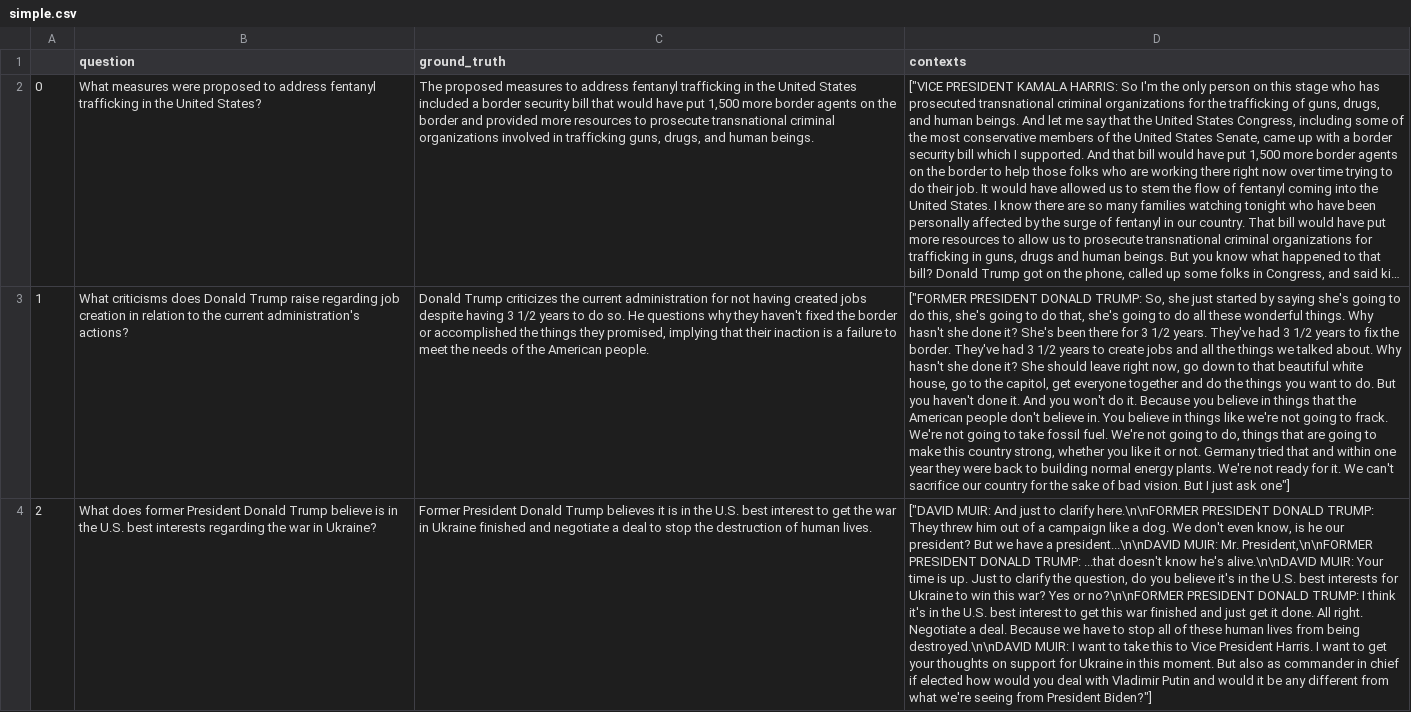
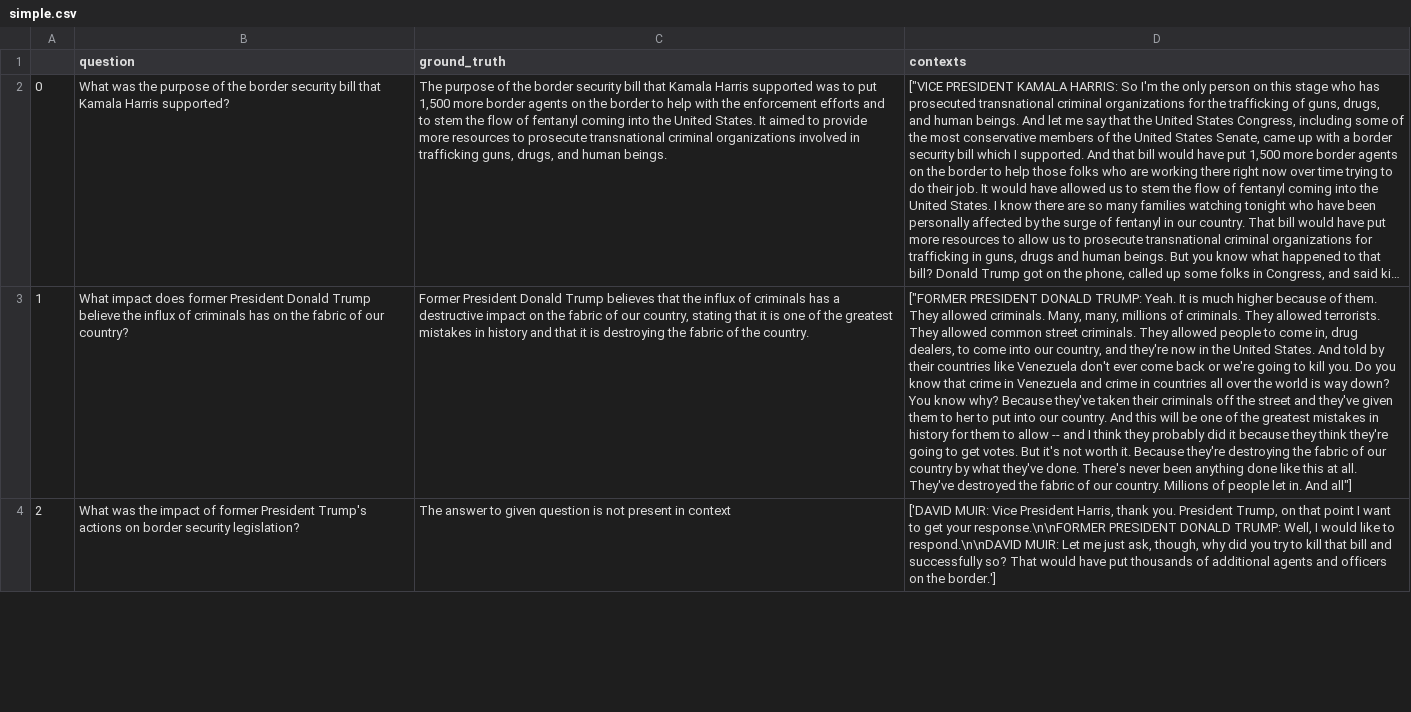
Before and after one commit to vincha77/AIE_BrickByBrick, a CSV file: ragEvaluation/data/simple.csv, drawn as a sheet; only a part is shown; long unchanged cells end in …; the diff covers the shown part only; the diff names each change by its address in the sheet, - before the commit and + after, or states it on an @@ line.

```diff
--- a/ragEvaluation/data/simple.csv
+++ b/ragEvaluation/data/simple.csv
-B2 (question): What measures were proposed to address fentanyl trafficking in the United States?
+B2 (question): What was the purpose of the border security bill that Kamala Harris supported?
-C2 (ground_truth): The proposed measures to address fentanyl trafficking in the United States included a border security bill that would have put 1,500 more border agents on the border and provided more resources…
+C2 (ground_truth): The purpose of the border security bill that Kamala Harris supported was to put 1,500 more border agents on the border to help with the enforcement efforts and to stem the flow of fentanyl coming into the United States. It aimed to provide more resources…
-B3 (question): What criticisms does Donald Trump raise regarding job creation in relation to the current administration's actions?
+B3 (question): What impact does former President Donald Trump believe the influx of criminals has on the fabric of our country?
-C3 (ground_truth): Donald Trump criticizes the current administration for not having created jobs despite having 3 1/2 years to do so. He questions why they haven't fixed the border or accomplished the things they promised, implying that their inaction is a failure to meet the needs of the American people.
+C3 (ground_truth): Former President Donald Trump believes that the influx of criminals has a destructive impact on the fabric of our country, stating that it is one of the greatest mistakes in history and that it is destroying the fabric of the country.
-D3 (contexts): …DONALD TRUMP: So, she just started by saying she's going to do this, she's going to do that, she's going to do all these wonderful things. Why hasn't she done it? She's been there for 3 1/2 years. They've had 3 1/2 years to fix the border. They've had 3 1/2 years to create jobs and all the things we talked about. Why hasn't she done it? She should leave right now, go down to that beautiful white house, go to the capitol, get everyone together and do the things you want to do. But you haven't done it. And you won't do it. Because you believe in things that the American people don't believe in. You believe in things like we're not going to frack. We're not going to take fossil fuel. We're not going to do, things that are going to make this country strong, whether you like it or not. Germany tried that and within one year they were back to building normal energy plants. We're not ready for it. We can't sacrifice our country for the sake of bad vision. But I just ask one"]
+D3 (contexts): …DONALD TRUMP: Yeah. It is much higher because of them. They allowed criminals. Many, many, millions of criminals. They allowed terrorists. They allowed common street criminals. They allowed people to come in, drug dealers, to come into our country, and they're now in the United States. And told by their countries like Venezuela don't ever come back or we're going to kill you. Do you know that crime in Venezuela and crime in countries all over the world is way down? You know why? Because they've taken their criminals off the street and they've given them to her to put into our country. And this will be one of the greatest mistakes in history for them to allow -- and I think they probably did it because they think they're going to get votes. But it's not worth it. Because they're destroying the fabric of our country by what they've done. There's never been anything done like this at all. They've destroyed the fabric of our country. Millions of people let in. And all"]
-B4 (question): What does former President Donald Trump believe is in the U.S. best interests regarding the war in Ukraine?
+B4 (question): What was the impact of former President Trump's actions on border security legislation?
-C4 (ground_truth): Former President Donald Trump believes it is in the U.S. best interest to get the war in Ukraine finished and negotiate a deal to stop the destruction of human lives.
+C4 (ground_truth): The answer to given question is not present in context
-D4 (contexts): ["DAVID MUIR: And just to clarify here.\n\nFORMER PRESIDENT DONALD TRUMP: They threw him out of a campaign like a dog. We don't even know, is he our president? But we have a president...\n\nDAVID MUIR: Mr. President,\n\nFORMER PRESIDENT DONALD TRUMP: ...that doesn't know he's alive.\n\nDAVID MUIR: Your time is up. Just to clarify the question, do you believe it's in the U.S. best interests for Ukraine to win this war? Yes or no?\n\nFORMER PRESIDENT DONALD TRUMP: I think it's in the U.S. best interest to get this war finished and just get it done. All right. Negotiate a deal. Because we have to stop all of these human lives from being destroyed.\n\nDAVID MUIR: I want to take this to Vice President Harris. I want to get your thoughts on support for Ukraine in this moment. But also as commander in chief if elected how would you deal with Vladimir Putin and would it be any different from what we're seeing from President Biden?"]
+D4 (contexts): ['DAVID MUIR: Vice President Harris, thank you. President Trump, on that point I want to get your response.\n\nFORMER PRESIDENT DONALD TRUMP: Well, I would like to respond.\n\nDAVID MUIR: Let me just ask, though, why did you try to kill that bill and successfully so? That would have put thousands of additional agents and officers on the border.']
```
Also changed, not shown: 36 edited cells elsewhere in this file, ragEvaluation/data/multi_context.csv, ragEvaluation/data/reasoning.csv, 6 other files.
